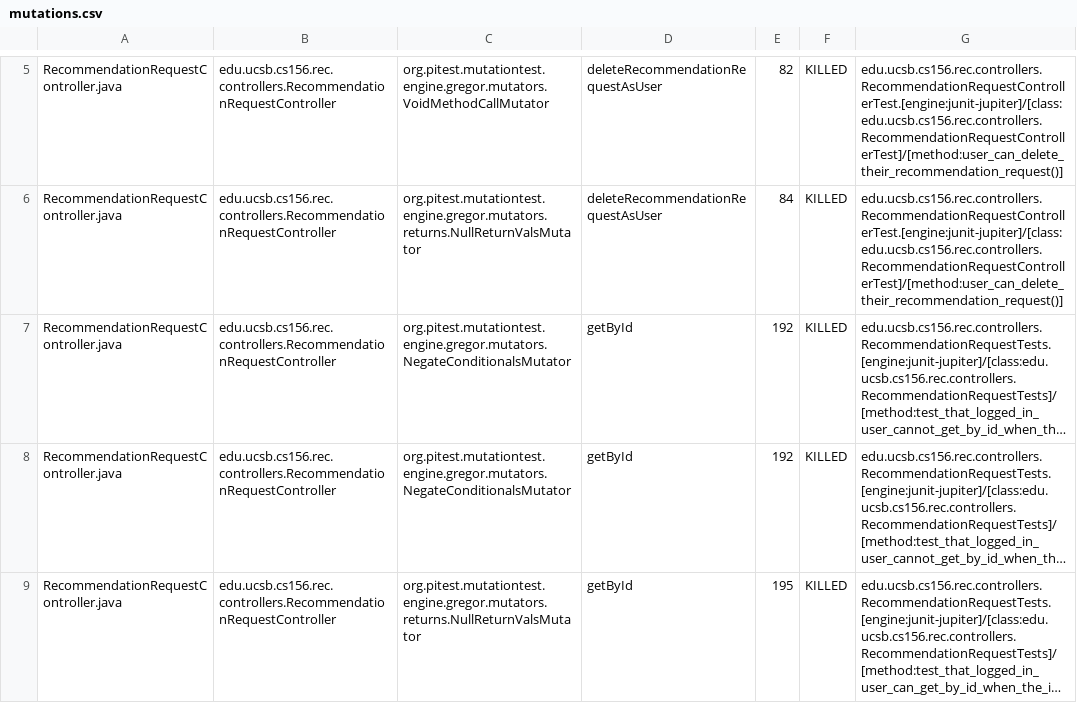
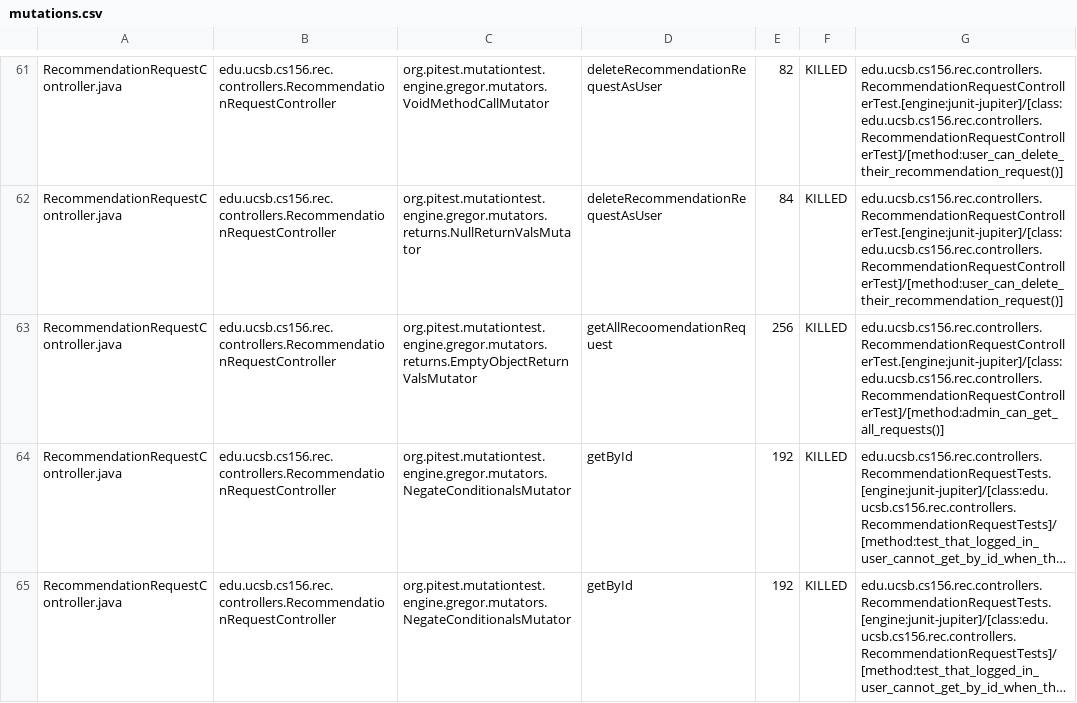
Before and after one commit to ucsb-cs156-s25/proj-rec-s25-14, a CSV file: prs/29/pitest/mutations.csv, drawn as a sheet; only a part is shown, gaps mark what is left out; the shorter side is filled out with more unchanged rows; long unchanged cells end in …; the diff covers the shown part only; the diff names each change by its address in the sheet, - before the commit and + after, or states it on an @@ line.

Commit message:
Deploying to gh-pages from @ ucsb-cs156-s25/proj-rec-s25-14@688a39f02c1967005025b569158adbff103bbf1f 🚀

```diff
--- a/prs/29/pitest/mutations.csv
+++ b/prs/29/pitest/mutations.csv
+row 63: RecommendationRequestController.java | edu.ucsb.cs156.rec.controllers.RecommendationRequestController | org.pitest.mutationtest.engine.gregor.mutators.returns.EmptyObjectReturnValsMutator | getAllRecoomendationRequest | 256 | KILLED | edu.ucsb.cs156.rec.controllers.RecommendationRequestControllerTest.[engine:junit-jupiter]/[class:edu.ucsb.cs156.rec.controllers.RecommendationRequestControllerTest]/[method:admin_can_get_all_requests()]
```
Also changed, not shown: 7 added rows, 7 removed rows, 49 moved rows and 3 edited cells elsewhere in this file, 13 other files.
